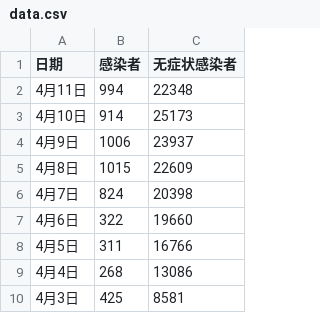
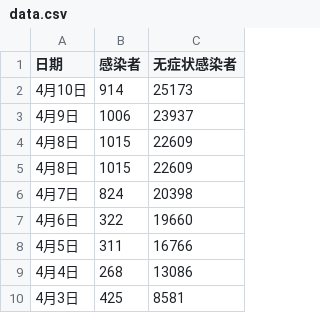
Before and after one commit to SteveYuOWO/covid-19-shanghai-inflection-chart, a CSV file: data.csv, drawn as a sheet; only a part is shown; removed rows and columns are numbered as before the commit, all else as after; the diff names each change by its address in the sheet, - before the commit and + after, or states it on an @@ line.

```diff
--- a/data.csv
+++ b/data.csv
-row 2: 4月11日 | 994 | 22348
+row 4: 4月8日 | 1015 | 22609
```
Also changed, not shown: 1 other file.
